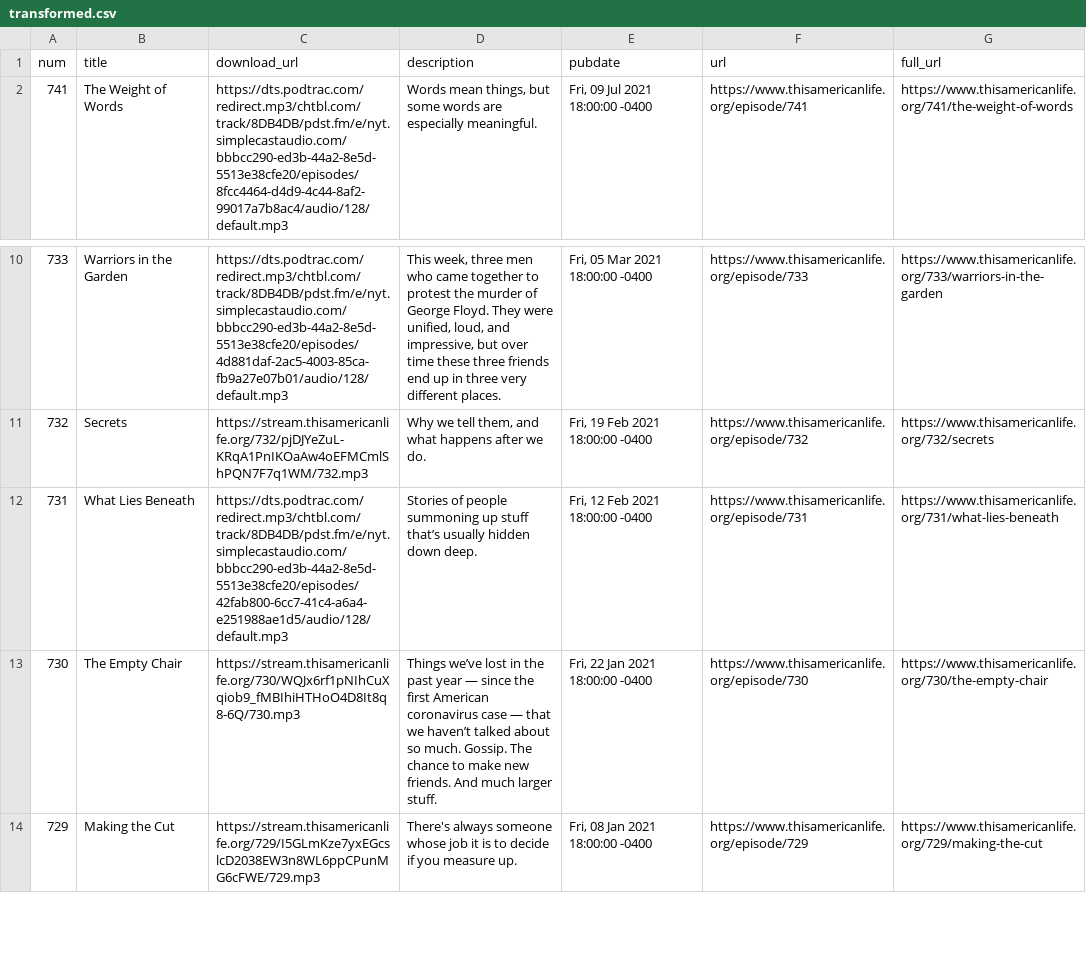
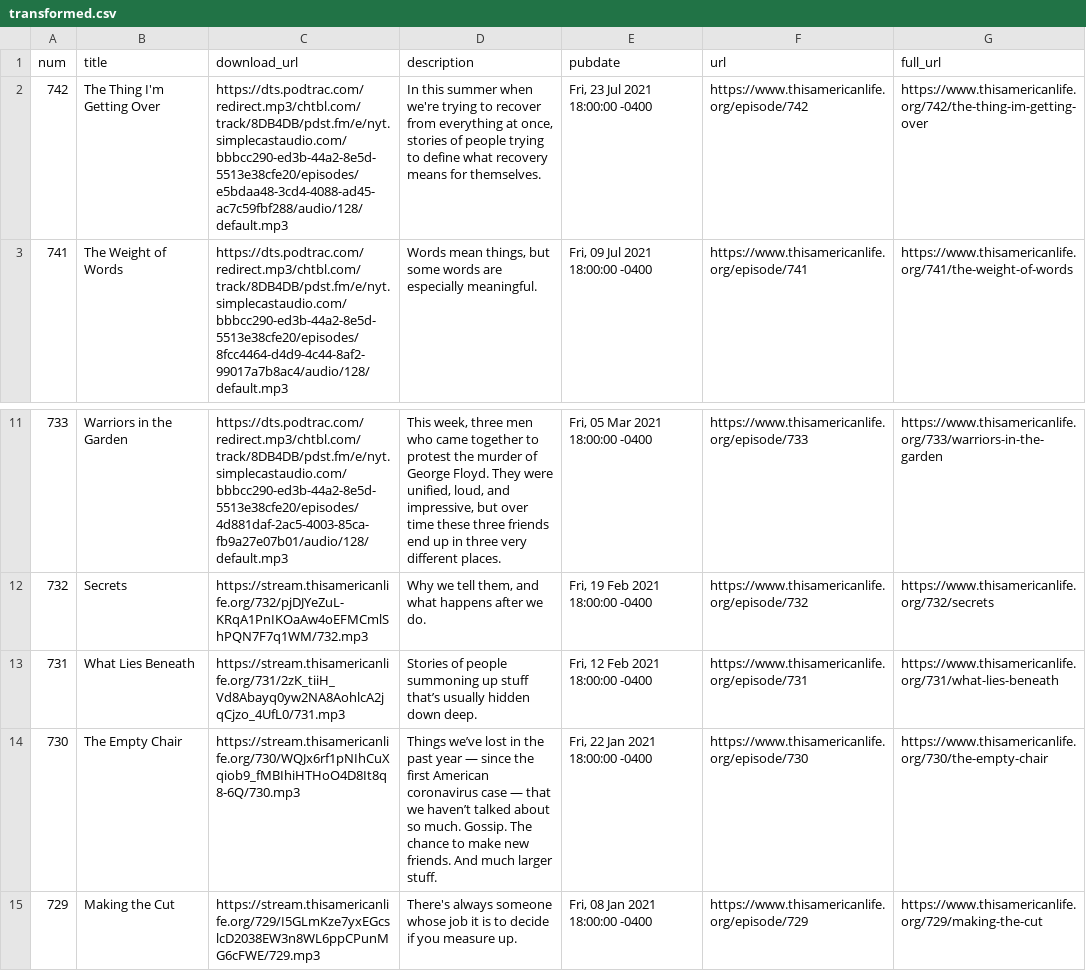
Before and after one commit to dcadata/this-american-life-archive, a CSV file: data/transformed.csv, drawn as a sheet; only a part is shown, gaps mark what is left out.

```diff
--- a/data/transformed.csv
+++ b/data/transformed.csv
@@ -1,2 +1,3 @@
 num,title,download_url,description,pubdate,url,full_url
+742,The Thing I'm Getting Over,https://dts.podtrac.com/redirect.mp3/chtbl.com/track/8DB4DB/pdst.fm/e/nyt.simplecastaudio.com/bbbcc290-ed3b-44a2-8e5d-5513e38cfe20/episodes/e5bdaa48-3cd4-4088-ad45-ac7c59fbf288/audio/128/default.mp3,"In this summer when we're trying to recover from everything at once, stories of people trying to define what recovery means for themselves.","Fri, 23 Jul 2021 18:00:00 -0400",https://www.thisamericanlife.org/episode/742,https://www.thisamericanlife.org/742/the-thing-im-getting-over
 741,The Weight of Words,https://dts.podtrac.com/redirect.mp3/chtbl.com/track/8DB4DB/pdst.fm/e/nyt.simplecastaudio.com/bbbcc290-ed3b-44a2-8e5d-5513e38cfe20/episodes/8fcc4464-d4d9-4c44-8af2-99017a7b8ac4/audio/128/default.mp3,"Words mean things, but some words are especially meaningful.","Fri, 09 Jul 2021 18:00:00 -0400",https://www.thisamericanlife.org/episode/741,https://www.thisamericanlife.org/741/the-weight-of-words
@@ -11,3 +12,3 @@ num,title,download_url,description,pubdate,url,full_url
 732,Secrets,https://stream.thisamericanlife.org/732/pjDJYeZuL-KRqA1PnIKOaAw4oEFMCmlShPQN7F7q1WM/732.mp3,"Why we tell them, and what happens after we do.","Fri, 19 Feb 2021 18:00:00 -0400",https://www.thisamericanlife.org/episode/732,https://www.thisamericanlife.org/732/secrets
-731,What Lies Beneath,https://dts.podtrac.com/redirect.mp3/chtbl.com/track/8DB4DB/pdst.fm/e/nyt.simplecastaudio.com/bbbcc290-ed3b-44a2-8e5d-5513e38cfe20/episodes/42fab800-6cc7-41c4-a6a4-e251988ae1d5/audio/128/default.mp3,Stories of people summoning up stuff that’s usually hidden down deep.,"Fri, 12 Feb 2021 18:00:00 -0400",https://www.thisamericanlife.org/episode/731,https://www.thisamericanlife.org/731/what-lies-beneath
+731,What Lies Beneath,https://stream.thisamericanlife.org/731/2zK_tiiH_Vd8Abayq0yw2NA8AohlcA2jqCjzo_4UfL0/731.mp3,Stories of people summoning up stuff that’s usually hidden down deep.,"Fri, 12 Feb 2021 18:00:00 -0400",https://www.thisamericanlife.org/episode/731,https://www.thisamericanlife.org/731/what-lies-beneath
 730,The Empty Chair,https://stream.thisamericanlife.org/730/WQJx6rf1pNIhCuXqiob9_fMBIhiHTHoO4D8It8q8-6Q/730.mp3,Things we’ve lost in the past year — since the first American coronavirus case — that we haven’t talked about so much. Gossip. The chance to make new friends. And much larger stuff.,"Fri, 22 Jan 2021 18:00:00 -0400",https://www.thisamericanlife.org/episode/730,https://www.thisamericanlife.org/730/the-empty-chair
```
Also changed, not shown: data/raw.csv, 1 other file.
